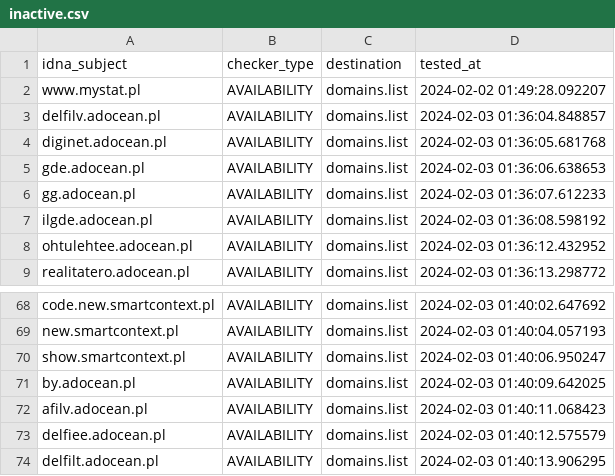
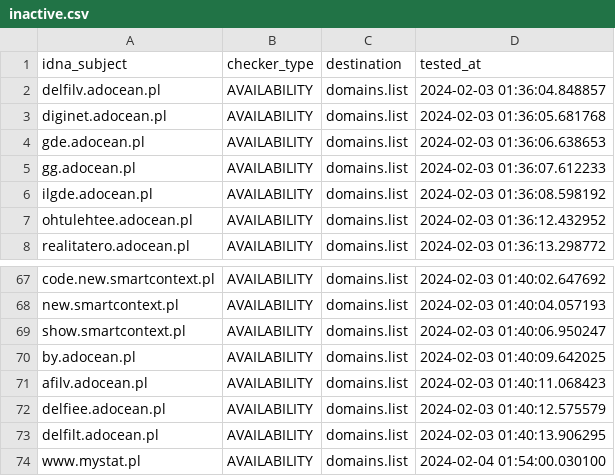
Before and after one commit to Ultimate-Hosts-Blacklist/pl-host-file, a CSV file: .pyfunceble/inactive.csv, drawn as a sheet; only a part is shown, gaps mark what is left out.

```diff
--- a/.pyfunceble/inactive.csv
+++ b/.pyfunceble/inactive.csv
@@ -1,3 +1,2 @@
 idna_subject,checker_type,destination,tested_at
-www.mystat.pl,AVAILABILITY,domains.list,2024-02-02 01:49:28.092207
 delfilv.adocean.pl,AVAILABILITY,domains.list,2024-02-03 01:36:04.848857
@@ -74 +73,2 @@ delfiee.adocean.pl,AVAILABILITY,domains.list,2024-02-03 01:40:12.575579
 delfilt.adocean.pl,AVAILABILITY,domains.list,2024-02-03 01:40:13.906295
+www.mystat.pl,AVAILABILITY,domains.list,2024-02-04 01:54:00.030100
```
Also changed, not shown: 15 other files.
